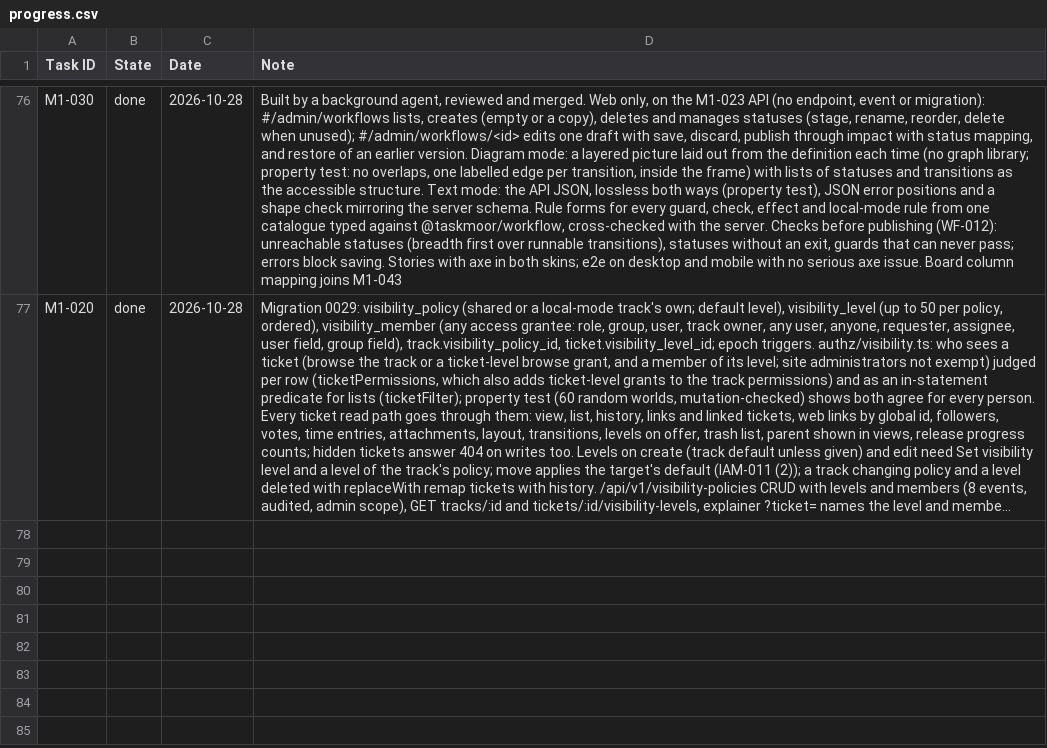
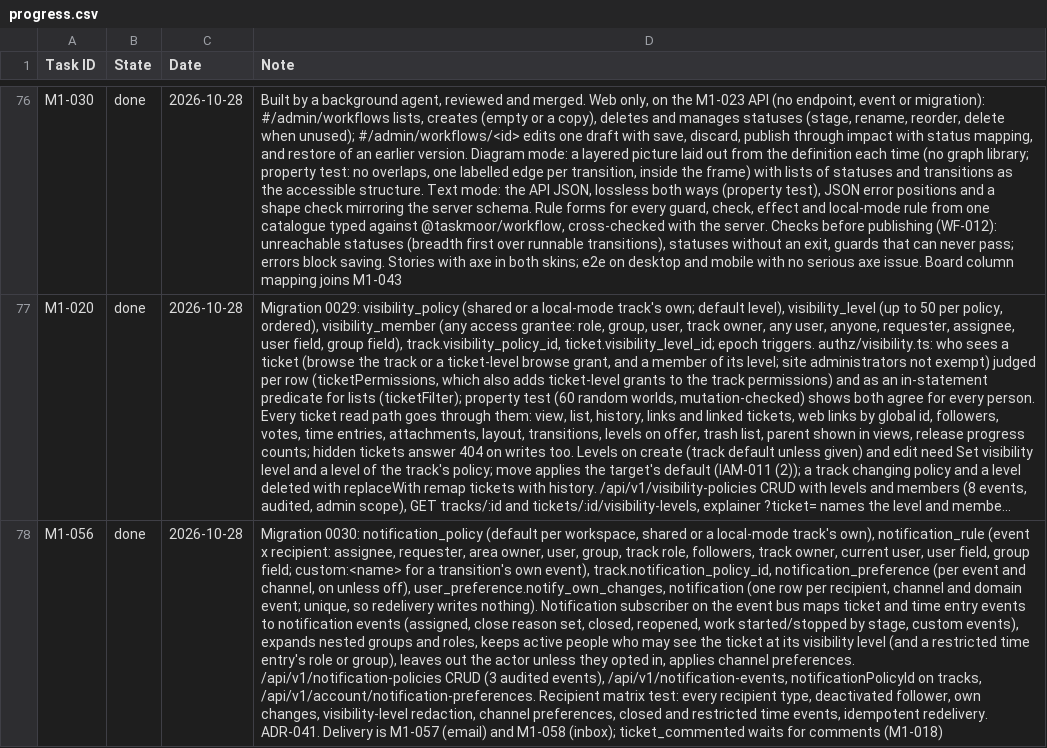
Before and after one commit to rockersands/taskmoor, a CSV file: docs/plan/progress.csv, drawn as a sheet; only a part is shown, gaps mark what is left out; long unchanged cells end in …; the diff names each change by its address in the sheet, - before the commit and + after, or states it on an @@ line.

```diff
--- a/docs/plan/progress.csv
+++ b/docs/plan/progress.csv
+row 78: M1-056 | done | 2026-10-28 | Migration 0030: notification_policy (default per workspace, shared or a local-mode track's own), notification_rule (event x recipient: assignee, requester, area owner, user, group, track role, followers, track owner, current user, user field, group field; custom:<name> for a transition's own event), track.notification_policy_id, notification_preference (per event and channel, on unless off), user_preference.notify_own_changes, notification (one row per recipient, channel and domain event; unique, so redelivery writes nothing). Notification subscriber on the event bus maps ticket and time entry events to notification events (assigned, close reason set, closed, reopened, work started/stopped by stage, custom events), expands nested groups and roles, keeps active people who may see the ticket at its visibility level (and a restricted time entry's role or group), leaves out the actor unless they opted in, applies channel preferences. /api/v1/notification-policies CRUD (3 audited events), /api/v1/notification-events, notificationPolicyId on tracks, /api/v1/account/notification-preferences. Recipient matrix test: every recipient type, deactivated follower, own changes, visibility-level redaction, channel preferences, closed and restricted time events, idempotent redelivery. ADR-041. Delivery is M1-057 (email) and M1-058 (inbox); ticket_commented waits for comments (M1-018)
```
Also changed, not shown: 19 other files.
